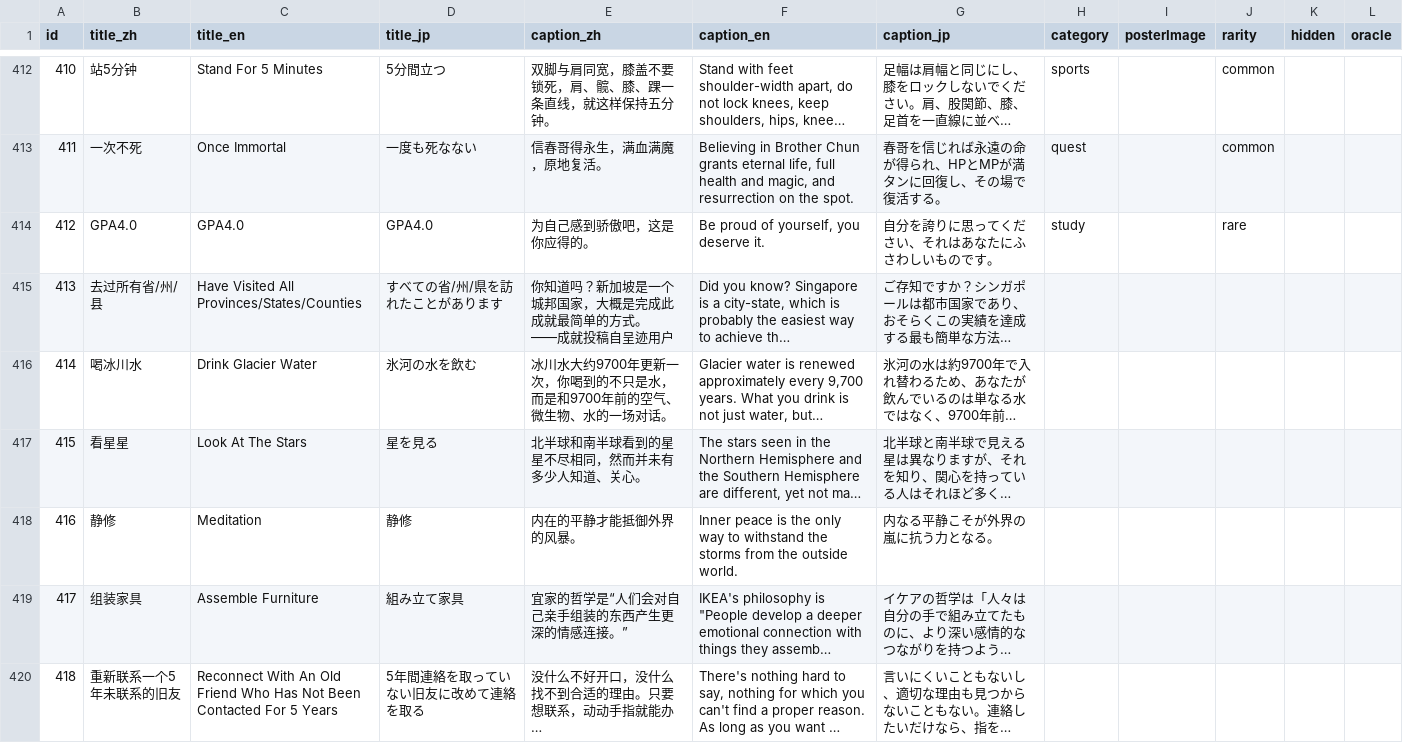
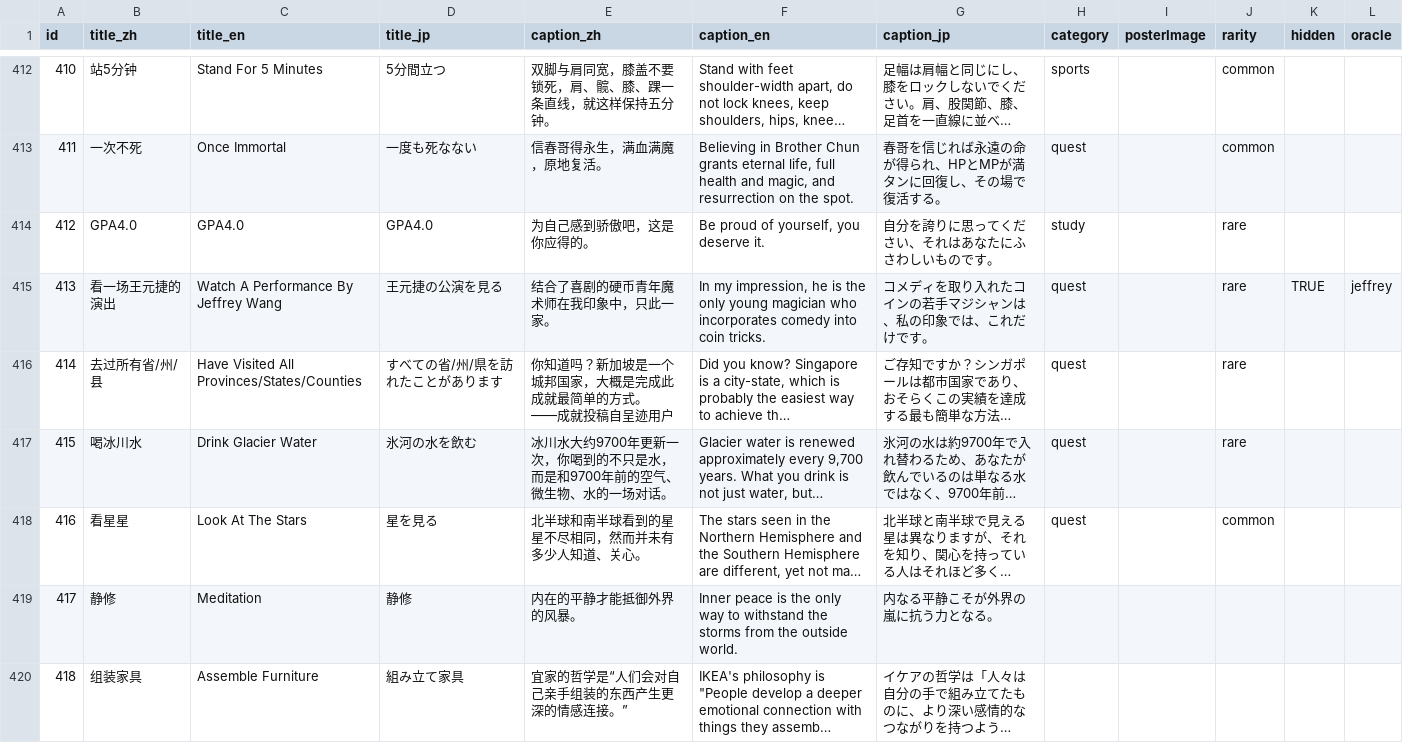
Before and after one commit to SZcalligrapher/achievement_data, a CSV file: AchievementData.csv, drawn as a sheet; only a part is shown, gaps mark what is left out; the shorter side is filled out with more unchanged rows; long unchanged cells end in …; addresses are those after the commit; the diff names each change by its address in the sheet, - before the commit and + after, or states it on an @@ line.

```diff
--- a/AchievementData.csv
+++ b/AchievementData.csv
+row 415: 413 | 看一场王元捷的演出 | Watch A Performance By Jeffrey Wang | 王元捷の公演を見る | 结合了喜剧的硬币青年魔术师在我印象中，只此一家。 | In my impression, he is the only young magician who incorporates comedy into coin tricks. | コメディを取り入れたコインの若手マジシャンは、私の印象では、これだけです。 | quest |  | rare | TRUE | jeffrey
@@ column A (id) renumbered from row 416 down @@
-H416:H418 (category): (empty)
+H416:H418 (category): quest
-J416:J417 (rarity): (empty)
+J416:J417 (rarity): rare
-J418 (rarity): (empty)
+J418 (rarity): common
```
Also changed, not shown: 4 other files.
